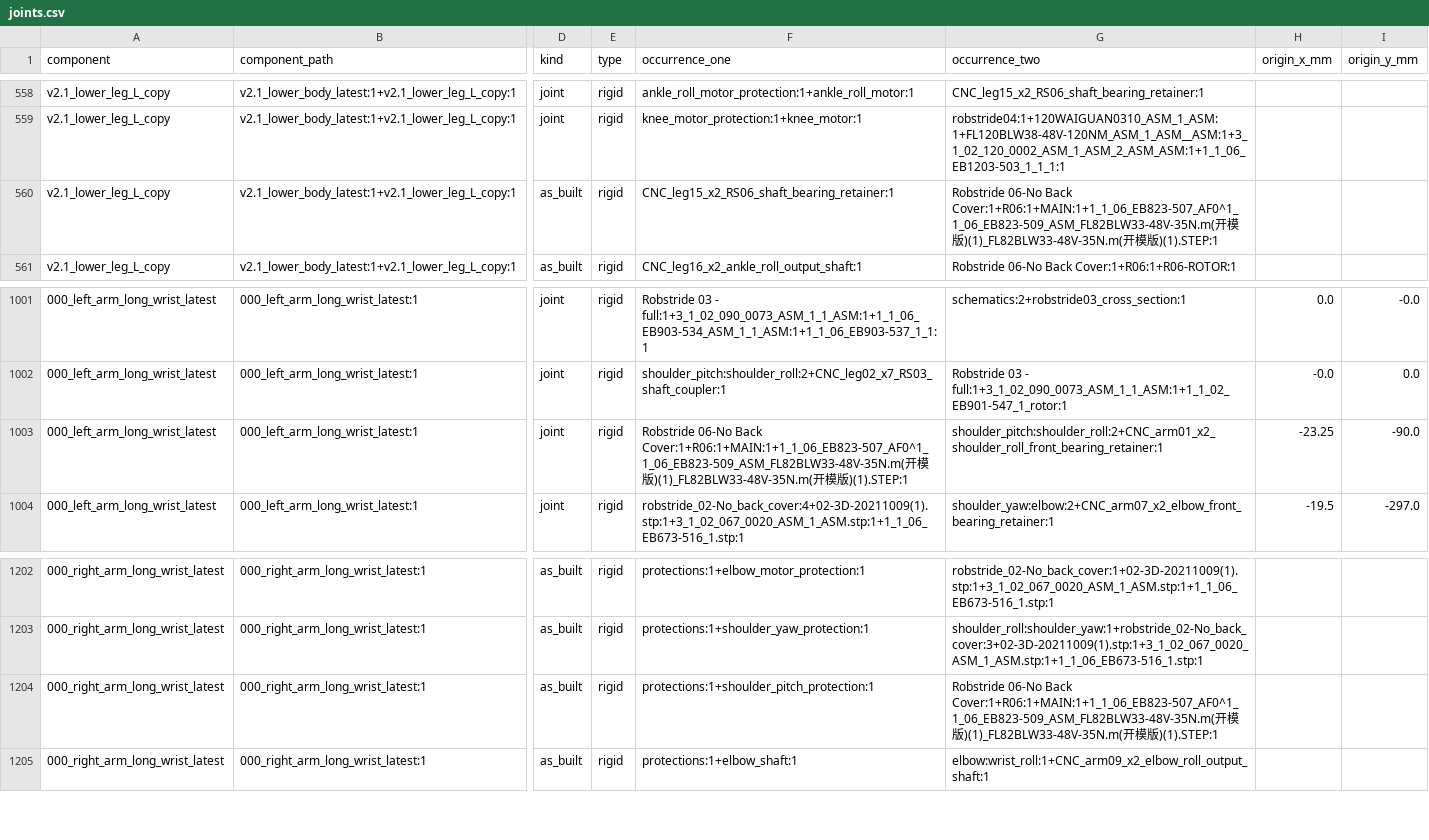
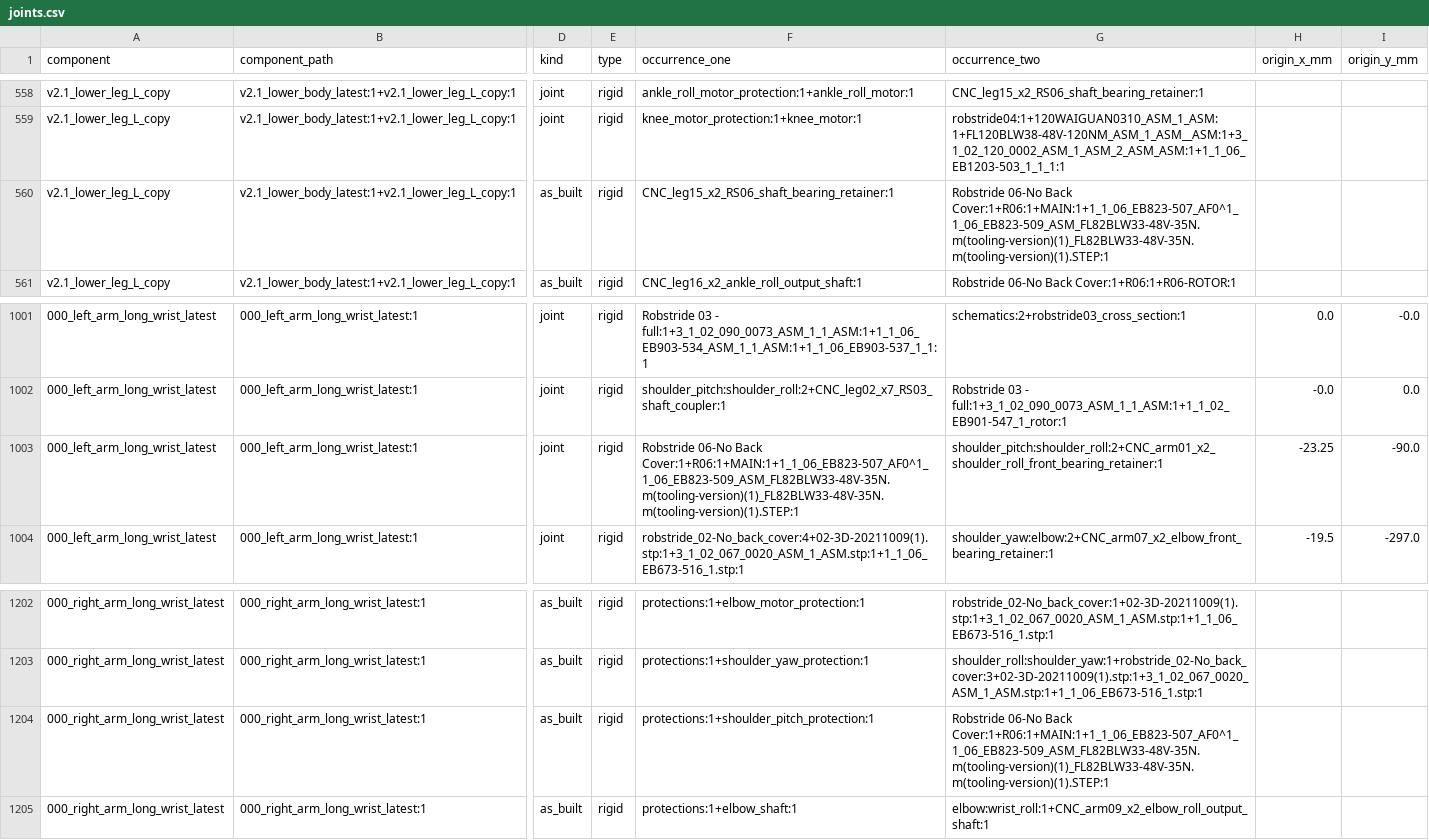
Before and after one commit to generalroboticslab/Duke_Humanoid_V2_OpenSource, a CSV file: hardware-site/docs/data/joints.csv, drawn as a sheet; only a part is shown, gaps mark what is left out; the diff covers the shown part only; the diff names each change by its address in the sheet, - before the commit and + after, or states it on an @@ line.

Commit message:
Close 13 more punch-list items from the published CAD and the deploy repo
Measured against the released STEP files instead of restating the open
question:

- FDM vs SLS is in printed-parts.csv already: 40 FDM, 7 SLS, and the seven
  are the drivetrain parts. Listed on the printing guide.
- The shank covers are not duplicates of the shoulder covers. They are
  261 x 66 x 25 mm against 82 x 47 x 11 mm; the shared Fusion component
  names misled the earlier note.
- The M4/M5 CAD error is still in the release. Of 23 machined parts with
  screw holes, only CNC_leg10_knee_output_shank carries M5 clearance.
  Documented with the fix (open to 5.3 mm at the machinist).
- Four RS06 are needed, not the two the team BOM buys.
- Wire CAN to the team harness (yellow CAN_H, blue CAN_L), not to the
  RobStride manual, which uses blue for CAN_H.
- The IMU flange takes M2; the M3 in the team log is the bracket screw.
- One bracket takes both the D435 and the D436: same 25 x 90 x 25 envelope.
- cam_yaw_left is the y = +65 mm column; the Fusion tree mirrors the pair.
- Software shutdown order added from the deploy safety contract.
- The G1 URDFs are not redistributed here, so they gate nothing.
- Tools and optional parts are not priced: what a shop already owns decides
  that, not a fact about this robot.

The home page's blocker table now names the five that are actually declared,
and gen_punchlist.py reads it from the table header rather than the
admonition title, so rewording the heading cannot silently empty it.

No Chinese anywhere under docs/: stage_cad_export.englishise() translates the
CJK runs in vendor component names (RobStride's tooling-version tag) at write
time, and gen_vendor_map and gen_part_properties both route through it.

18 open items, 5 blocking. mkdocs build --strict: 0 warnings.

```diff
--- a/hardware-site/docs/data/joints.csv
+++ b/hardware-site/docs/data/joints.csv
-G560 (occurrence_two): …06-No Back Cover:1+R06:1+MAIN:1+1_1_06_EB823-507_AF0^1_1_06_EB823-509_ASM_FL82BLW33-48V-35N.m(开模版)(1)_FL82BLW33-48V-35N.m(开模版)(1).STEP:1
+G560 (occurrence_two): …06-No Back Cover:1+R06:1+MAIN:1+1_1_06_EB823-507_AF0^1_1_06_EB823-509_ASM_FL82BLW33-48V-35N.m(tooling-version)(1)_FL82BLW33-48V-35N.m(tooling-version)(1).STEP:1
-F1003 (occurrence_one): …06-No Back Cover:1+R06:1+MAIN:1+1_1_06_EB823-507_AF0^1_1_06_EB823-509_ASM_FL82BLW33-48V-35N.m(开模版)(1)_FL82BLW33-48V-35N.m(开模版)(1).STEP:1
+F1003 (occurrence_one): …06-No Back Cover:1+R06:1+MAIN:1+1_1_06_EB823-507_AF0^1_1_06_EB823-509_ASM_FL82BLW33-48V-35N.m(tooling-version)(1)_FL82BLW33-48V-35N.m(tooling-version)(1).STEP:1
-G1204 (occurrence_two): …06-No Back Cover:1+R06:1+MAIN:1+1_1_06_EB823-507_AF0^1_1_06_EB823-509_ASM_FL82BLW33-48V-35N.m(开模版)(1)_FL82BLW33-48V-35N.m(开模版)(1).STEP:1
+G1204 (occurrence_two): …06-No Back Cover:1+R06:1+MAIN:1+1_1_06_EB823-507_AF0^1_1_06_EB823-509_ASM_FL82BLW33-48V-35N.m(tooling-version)(1)_FL82BLW33-48V-35N.m(tooling-version)(1).STEP:1
```
Also changed, not shown: 8 edited cells elsewhere in this file, hardware-site/docs/data/vendor-parts.csv, 18 other files.
